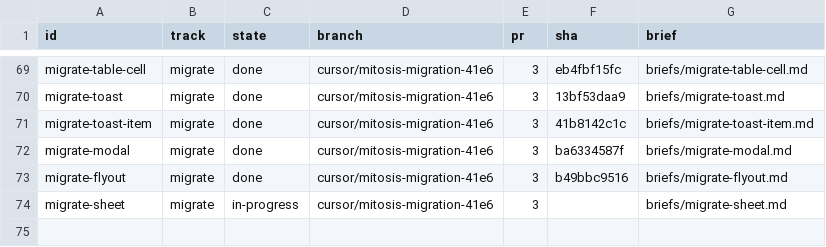
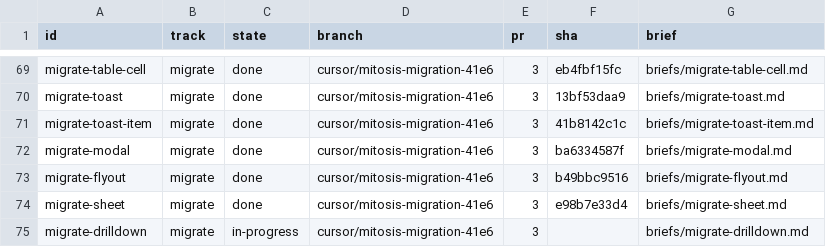
Before and after one commit to kroofy/porsche-design-system, a TSV file: .audit/orchestrate/stencil-to-mitosis/units.tsv, drawn as a sheet; only a part is shown, gaps mark what is left out.

```diff
--- a/.audit/orchestrate/stencil-to-mitosis/units.tsv
+++ b/.audit/orchestrate/stencil-to-mitosis/units.tsv
@@ -73,2 +73,3 @@ migrate-modal	migrate	done	cursor/mitosis-migration-41e6	3	ba6334587f	briefs/mig
 migrate-flyout	migrate	done	cursor/mitosis-migration-41e6	3	b49bbc9516	briefs/migrate-flyout.md
-migrate-sheet	migrate	in-progress	cursor/mitosis-migration-41e6	3		briefs/migrate-sheet.md
+migrate-sheet	migrate	done	cursor/mitosis-migration-41e6	3	e98b7e33d4	briefs/migrate-sheet.md
+migrate-drilldown	migrate	in-progress	cursor/mitosis-migration-41e6	3		briefs/migrate-drilldown.md
```
Also changed, not shown: .audit/orchestrate/stencil-to-mitosis/decisions.tsv, .audit/orchestrate/stencil-to-mitosis/ledger.tsv, 2 other files.
